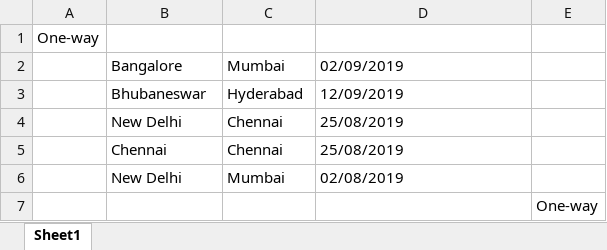
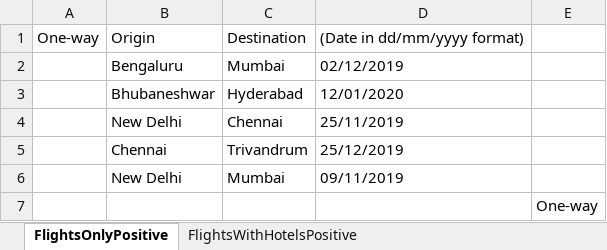
Before and after one commit to pnitish93/Selenium-Expedia-Repository, an Excel workbook: Expedia_automation/Data_sheets/Data_sheets_expedia.xlsx, sheet FlightsOnlyPositive, drawn as a sheet; values as stored, in another font and other column widths than the file's, no borders; removed rows and columns are numbered as before the commit, all else as after; the diff names each change by its address in the sheet, - before the commit and + after, or states it on an @@ line.

Commit message:
Data Sheet that was used.

```diff
--- a/Expedia_automation/Data_sheets/Data_sheets_expedia.xlsx (sheet FlightsOnlyPositive)
+++ b/Expedia_automation/Data_sheets/Data_sheets_expedia.xlsx (sheet FlightsOnlyPositive)
-sheet tab: Sheet1
+sheet tab: FlightsOnlyPositive
+sheet tab: FlightsWithHotelsPositive
-row 1: One-way
+row 1: One-way | Origin | Destination | (Date in dd/mm/yyyy format)
-B2: Bangalore
+B2: Bengaluru
-D2: 02/09/2019
+D2: 02/12/2019
-B3: Bhubaneswar
+B3: Bhubaneshwar
-D3: 12/09/2019
+D3: 12/01/2020
-D4: 25/08/2019
+D4: 25/11/2019
-C5: Chennai
+C5: Trivandrum
-D5: 25/08/2019
+D5: 25/12/2019
-D6: 02/08/2019
+D6: 09/11/2019
```
